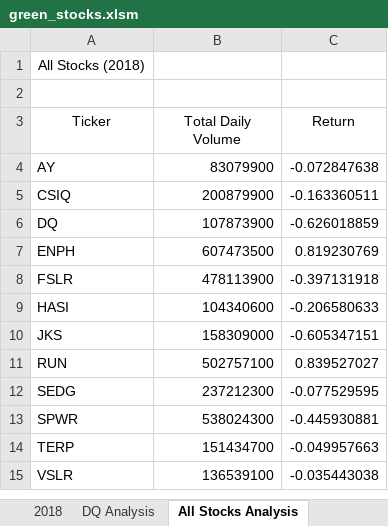
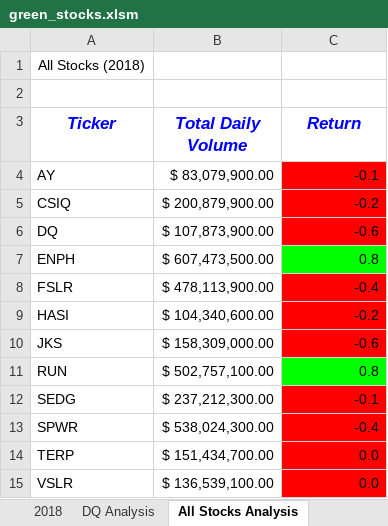
Before and after one commit to nlsteele81/stock-analysis, an Excel workbook: green_stocks.xlsm, sheet All Stocks Analysis, drawn as a sheet; values as stored, in another font and other column widths than the file's, no borders; the diff names each change by its address in the sheet, - before the commit and + after, or states it on an @@ line.

Commit message:
Add files via upload

```diff
--- a/green_stocks.xlsm (sheet All Stocks Analysis)
+++ b/green_stocks.xlsm (sheet All Stocks Analysis)
@@ A3:C3 bold: off → on, italic: off → on, text colour: black → #0000FF, text size: larger @@
-B4 (Total Daily Volume): 83079900
+B4 (Total Daily Volume): $ 83,079,900.00
-C4 (Return): -0.072847638
+C4 (Return): -0.1
-C4:C6 fill: none
+C4:C6 fill: #FF0000
-B5 (Total Daily Volume): 200879900
+B5 (Total Daily Volume): $ 200,879,900.00
-C5 (Return): -0.163360511
+C5 (Return): -0.2
-B6 (Total Daily Volume): 107873900
+B6 (Total Daily Volume): $ 107,873,900.00
-C6 (Return): -0.626018859
+C6 (Return): -0.6
-B7 (Total Daily Volume): 607473500
+B7 (Total Daily Volume): $ 607,473,500.00
-C7 (Return): 0.819230769
+C7 (Return): 0.8
-C7 fill: none
+C7 fill: #00FF00
-B8 (Total Daily Volume): 478113900
+B8 (Total Daily Volume): $ 478,113,900.00
-C8 (Return): -0.397131918
+C8 (Return): -0.4
-C8:C10 fill: none
+C8:C10 fill: #FF0000
-B9 (Total Daily Volume): 104340600
+B9 (Total Daily Volume): $ 104,340,600.00
-C9 (Return): -0.206580633
+C9 (Return): -0.2
-B10 (Total Daily Volume): 158309000
+B10 (Total Daily Volume): $ 158,309,000.00
-C10 (Return): -0.605347151
+C10 (Return): -0.6
-B11 (Total Daily Volume): 502757100
+B11 (Total Daily Volume): $ 502,757,100.00
-C11 (Return): 0.839527027
+C11 (Return): 0.8
-C11 fill: none
+C11 fill: #00FF00
-B12 (Total Daily Volume): 237212300
+B12 (Total Daily Volume): $ 237,212,300.00
-C12 (Return): -0.077529595
+C12 (Return): -0.1
-C12:C15 fill: none
+C12:C15 fill: #FF0000
-B13 (Total Daily Volume): 538024300
+B13 (Total Daily Volume): $ 538,024,300.00
-C13 (Return): -0.445930881
+C13 (Return): -0.4
-B14 (Total Daily Volume): 151434700
+B14 (Total Daily Volume): $ 151,434,700.00
-C14 (Return): -0.049957663
+C14 (Return): 0.0
-B15 (Total Daily Volume): 136539100
+B15 (Total Daily Volume): $ 136,539,100.00
-C15 (Return): -0.035443038
+C15 (Return): 0.0
```
Also changed, not shown: other sheet tabs.
